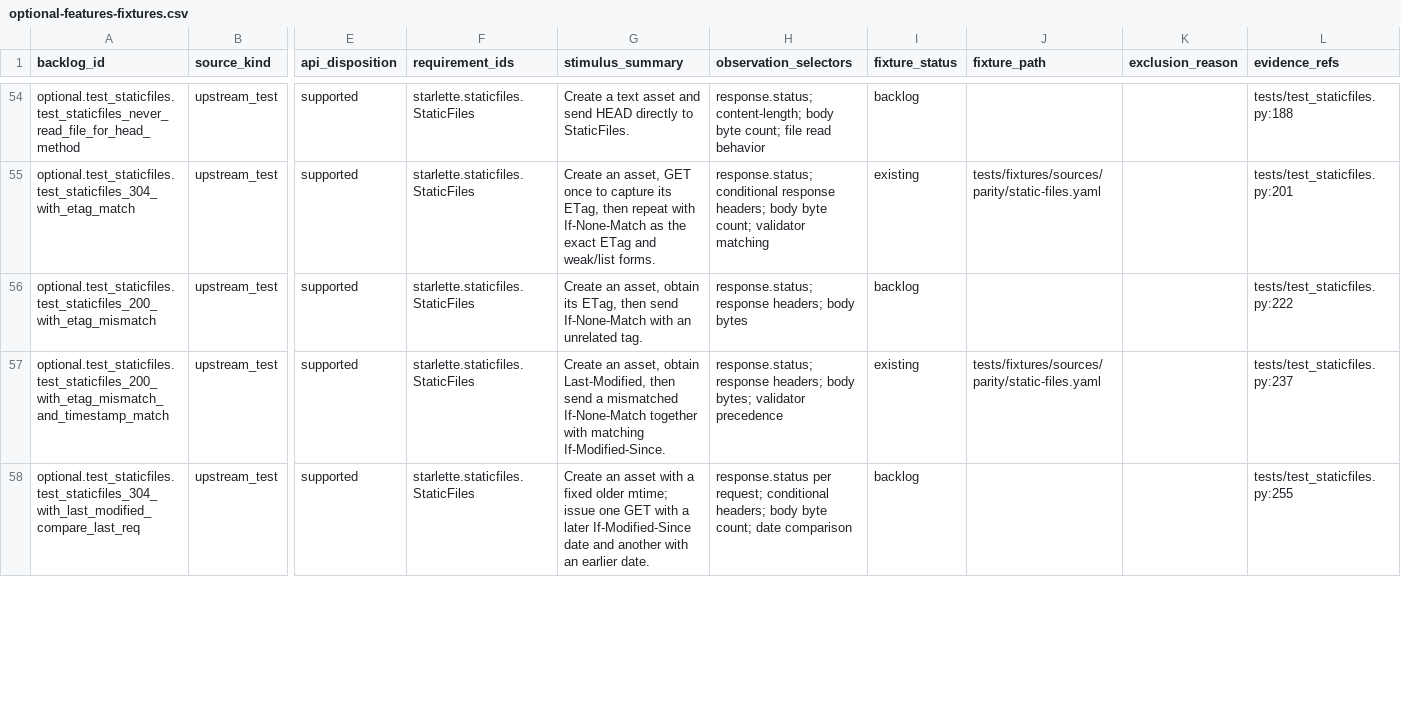
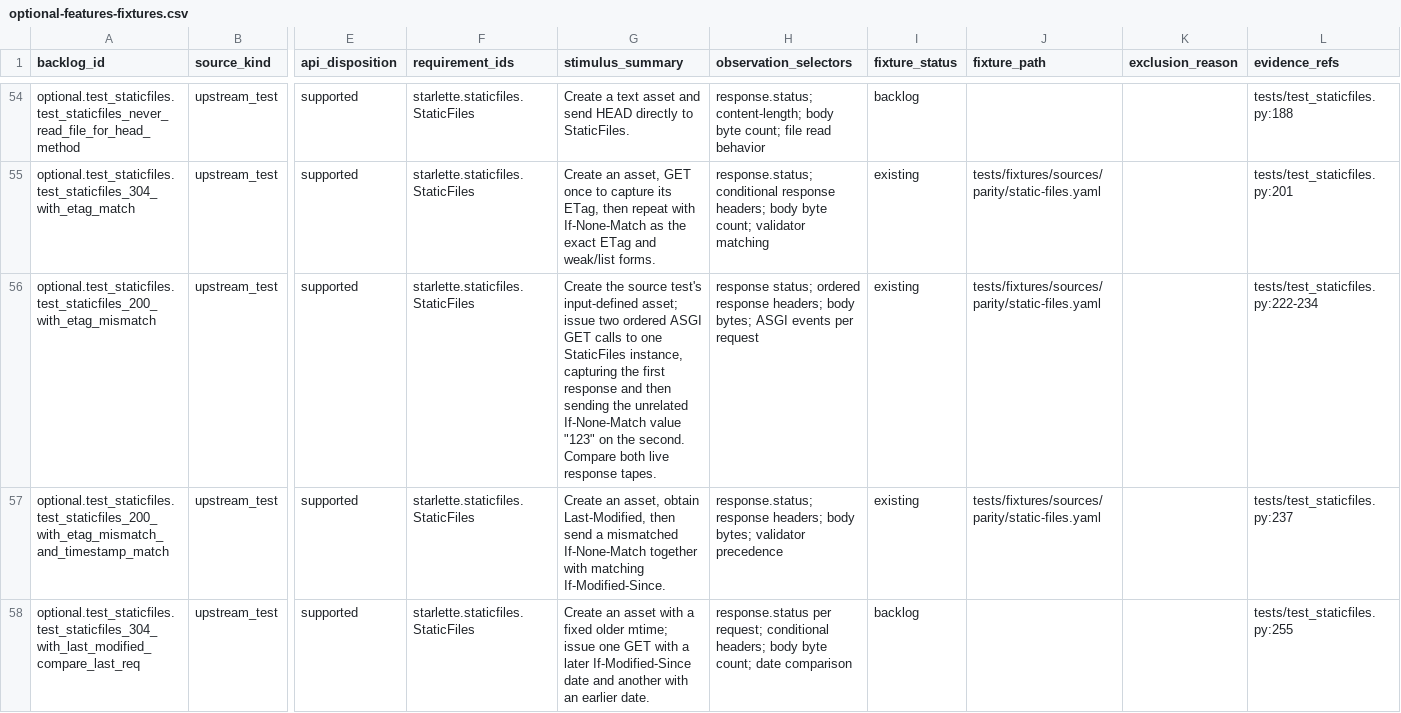
Before and after one commit to appunni-m/starlette-rs, a CSV file: docs/atlas/reviews/optional-features-fixtures.csv, drawn as a sheet; only a part is shown, gaps mark what is left out; the diff names each change by its address in the sheet, - before the commit and + after, or states it on an @@ line.

```diff
--- a/docs/atlas/reviews/optional-features-fixtures.csv
+++ b/docs/atlas/reviews/optional-features-fixtures.csv
-G56 (stimulus_summary): Create an asset, obtain its ETag, then send If-None-Match with an unrelated tag.
+G56 (stimulus_summary): Create the source test's input-defined asset; issue two ordered ASGI GET calls to one StaticFiles instance, capturing the first response and then sending the unrelated If-None-Match value "123" on the second. Compare both live response tapes.
-H56 (observation_selectors): response.status; response headers; body bytes
+H56 (observation_selectors): response status; ordered response headers; body bytes; ASGI events per request
-I56 (fixture_status): backlog
+I56 (fixture_status): existing
-J56 (fixture_path): (empty)
+J56 (fixture_path): tests/fixtures/sources/parity/static-files.yaml
-L56 (evidence_refs): tests/test_staticfiles.py:222
+L56 (evidence_refs): tests/test_staticfiles.py:222-234
```
Also changed, not shown: docs/atlas/coverage-matrix.csv, docs/atlas/fixture-backlog.csv, 13 other files.
